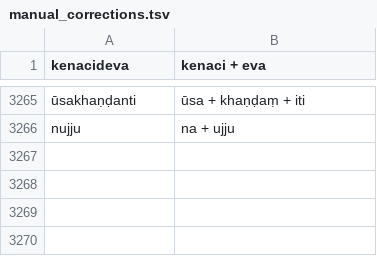
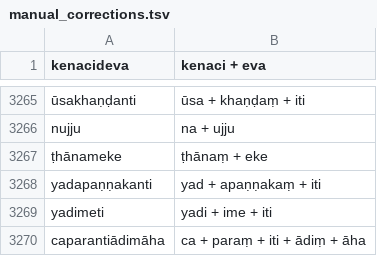
Before and after one commit to digitalpalidictionary/dpd-db, a TSV file: db/deconstructor/sandhi_related/manual_corrections.tsv, drawn as a sheet; only a part is shown, gaps mark what is left out; the diff names each change by its address in the sheet, - before the commit and + after, or states it on an @@ line.

```diff
--- a/db/deconstructor/sandhi_related/manual_corrections.tsv
+++ b/db/deconstructor/sandhi_related/manual_corrections.tsv
+row 3267: ṭhānameke | ṭhānaṃ + eke
+row 3268: yadapaṇṇakanti | yad + apaṇṇakaṃ + iti
+row 3269: yadimeti | yadi + ime + iti
+row 3270: caparantiādimāha | ca + paraṃ + iti + ādiṃ + āha
```
Also changed, not shown: db/deconstructor/sandhi_related/sandhi_ok.csv, db/sanskrit/root_families_sanskrit.tsv, 12 other files.
